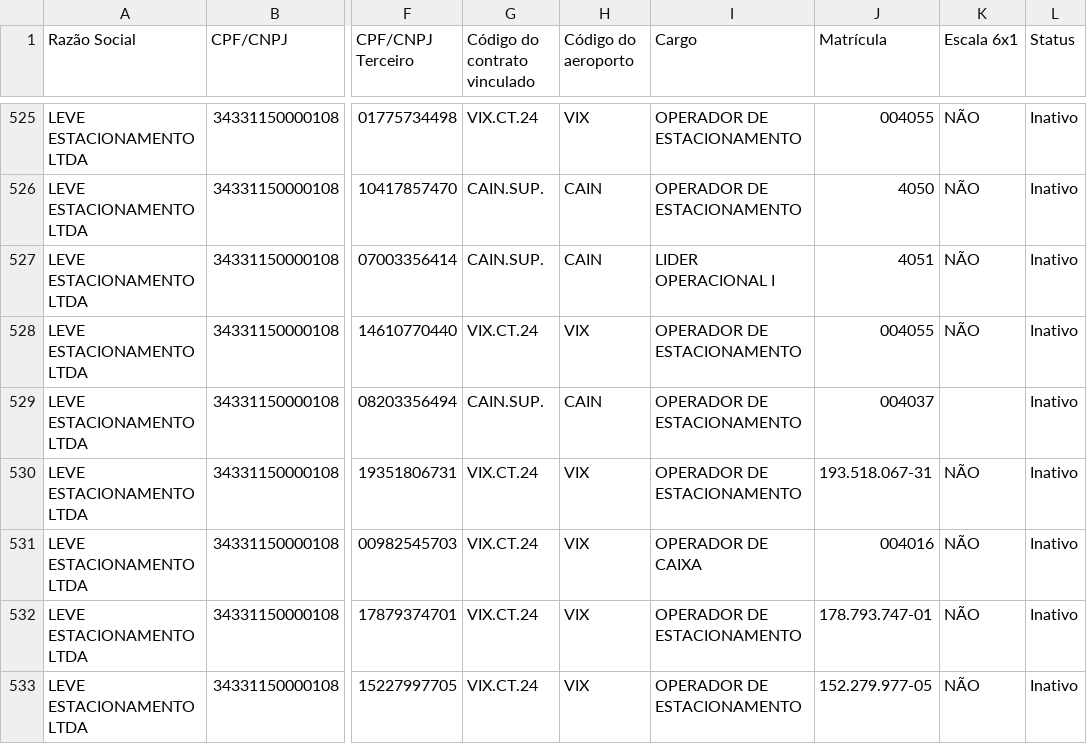
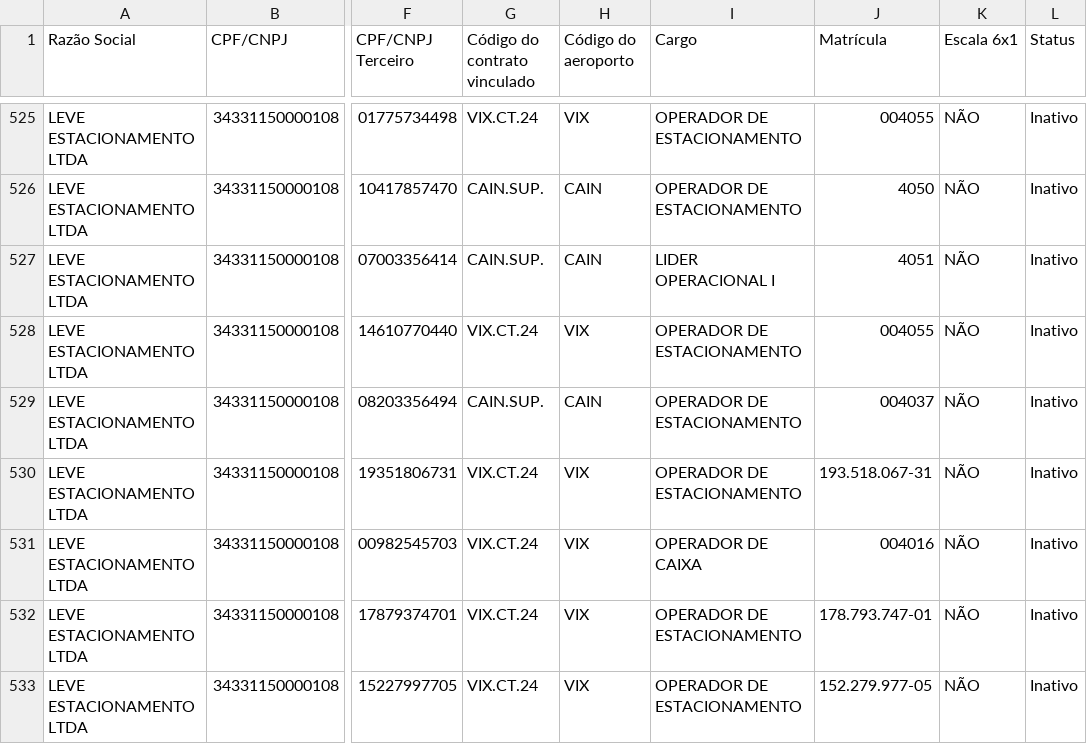
Before and after one commit to gabrillvital-crypto/ClaudeGL, a CSV file: dashboard-react/public/data/terceiros_zurich.csv, drawn as a sheet; only a part is shown, gaps mark what is left out; the diff covers the shown part only; the diff names each change by its address in the sheet, - before the commit and + after, or states it on an @@ line.

```diff
--- a/dashboard-react/public/data/terceiros_zurich.csv
+++ b/dashboard-react/public/data/terceiros_zurich.csv
-K529 (Escala 6x1): (empty)
+K529 (Escala 6x1): NÃO
```
Also changed, not shown: 1 added row and 12 edited cells elsewhere in this file, dashboard-react/public/data/busca_automatica_zurich.csv, dashboard-react/public/data/codigos_contrato_fornecedores_zurich.csv, 5 other files.
